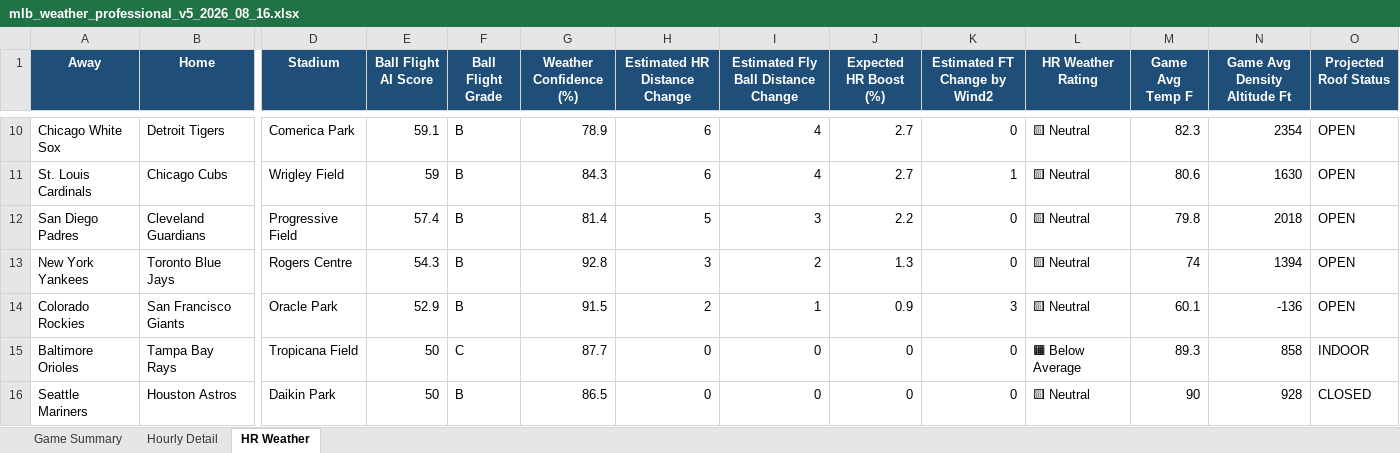
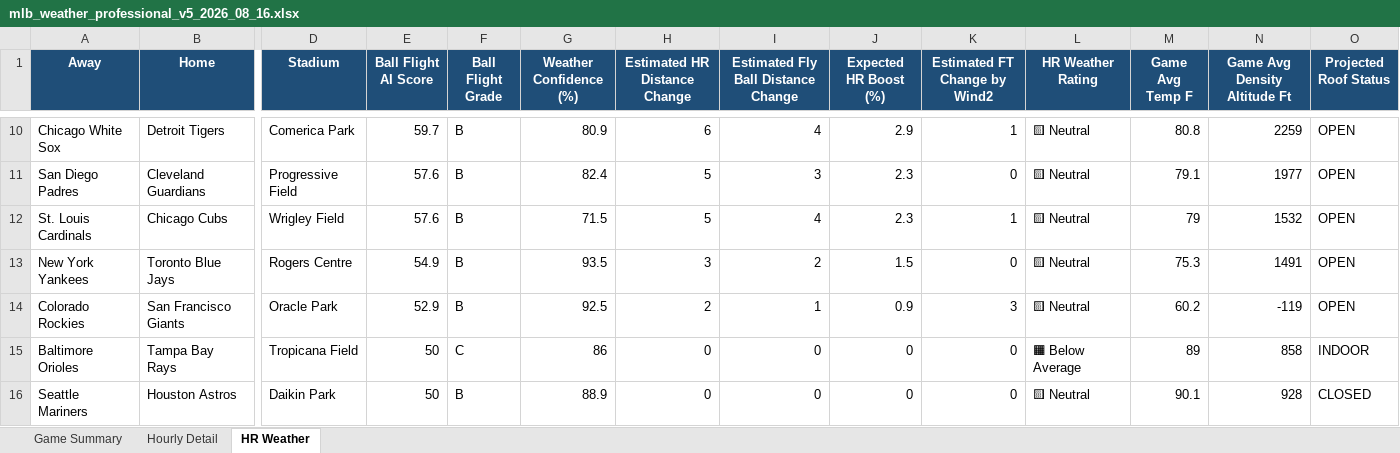
Before and after one commit to pzbaseball/mlb-site-data, an Excel workbook: mlb_weather_professional_v5_2026_08_16.xlsx, sheet HR Weather, drawn as a sheet; only a part is shown, gaps mark what is left out; values as stored, in another font and other column widths than the file's, no borders; conditional formats not drawn; removed rows and columns are numbered as before the commit, all else as after; rows hold the shown columns only; the diff covers the shown part only; the diff names each change by its address in the sheet, - before the commit and + after, or states it on an @@ line.

Commit message:
Update MLB weather 2026-08-16 09:05 AM PT

```diff
--- a/mlb_weather_professional_v5_2026_08_16.xlsx (sheet HR Weather)
+++ b/mlb_weather_professional_v5_2026_08_16.xlsx (sheet HR Weather)
-E10 (Ball Flight AI Score): 59.1
+E10 (Ball Flight AI Score): 59.7
-G10 (Weather Confidence (%)): 78.9
+G10 (Weather Confidence (%)): 80.9
-J10 (Expected HR Boost (%)): 2.7
+J10 (Expected HR Boost (%)): 2.9
-K10 (Estimated FT Change by Wind2): 0
+K10 (Estimated FT Change by Wind2): 1
-M10 (Game Avg Temp F): 82.3
+M10 (Game Avg Temp F): 80.8
-N10 (Game Avg Density Altitude Ft): 2354
+N10 (Game Avg Density Altitude Ft): 2259
-row 11: St. Louis Cardinals | Chicago Cubs | Wrigley Field | 59 | B | 84.3 | 6 | 4 | 2.7 | 1 | 🟨 Neutral | 80.6 | 1630 | OPEN
-E11 (Ball Flight AI Score): 57.4
+E11 (Ball Flight AI Score): 57.6
-G11 (Weather Confidence (%)): 81.4
+G11 (Weather Confidence (%)): 82.4
-J11 (Expected HR Boost (%)): 2.2
+J11 (Expected HR Boost (%)): 2.3
-M11 (Game Avg Temp F): 79.8
+M11 (Game Avg Temp F): 79.1
-N11 (Game Avg Density Altitude Ft): 2018
+N11 (Game Avg Density Altitude Ft): 1977
+row 12: St. Louis Cardinals | Chicago Cubs | Wrigley Field | 57.6 | B | 71.5 | 5 | 4 | 2.3 | 1 | 🟨 Neutral | 79 | 1532 | OPEN
-E13 (Ball Flight AI Score): 54.3
+E13 (Ball Flight AI Score): 54.9
-G13 (Weather Confidence (%)): 92.8
+G13 (Weather Confidence (%)): 93.5
-J13 (Expected HR Boost (%)): 1.3
+J13 (Expected HR Boost (%)): 1.5
-M13 (Game Avg Temp F): 74
+M13 (Game Avg Temp F): 75.3
-N13 (Game Avg Density Altitude Ft): 1394
+N13 (Game Avg Density Altitude Ft): 1491
-G14 (Weather Confidence (%)): 91.5
+G14 (Weather Confidence (%)): 92.5
-M14 (Game Avg Temp F): 60.1
+M14 (Game Avg Temp F): 60.2
-N14 (Game Avg Density Altitude Ft): -136
+N14 (Game Avg Density Altitude Ft): -119
-G15 (Weather Confidence (%)): 87.7
+G15 (Weather Confidence (%)): 86
-M15 (Game Avg Temp F): 89.3
+M15 (Game Avg Temp F): 89
-G16 (Weather Confidence (%)): 86.5
+G16 (Weather Confidence (%)): 88.9
-M16 (Game Avg Temp F): 90
+M16 (Game Avg Temp F): 90.1
```
Also changed, not shown: 3 added rows, 3 removed rows and 22 edited cells elsewhere in this sheet, sheet Hourly Detail, sheet Game Summary, 2 other files.
